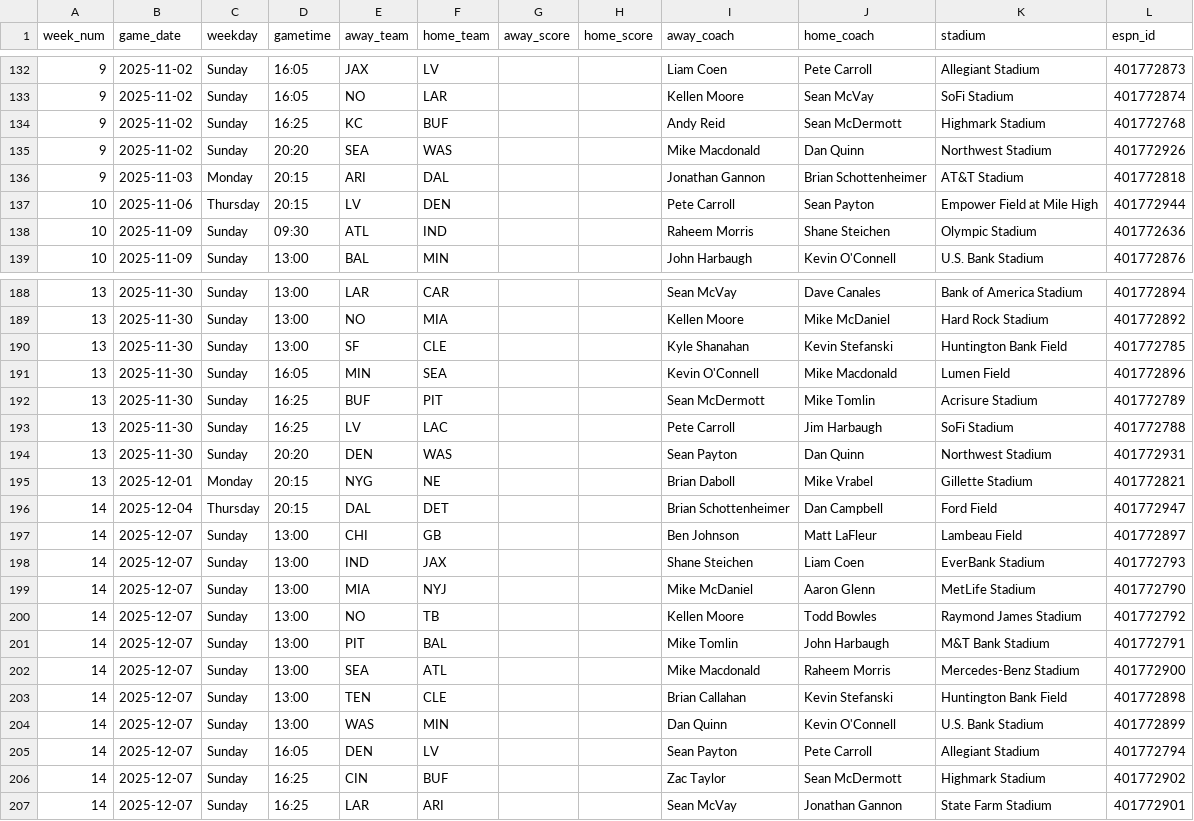
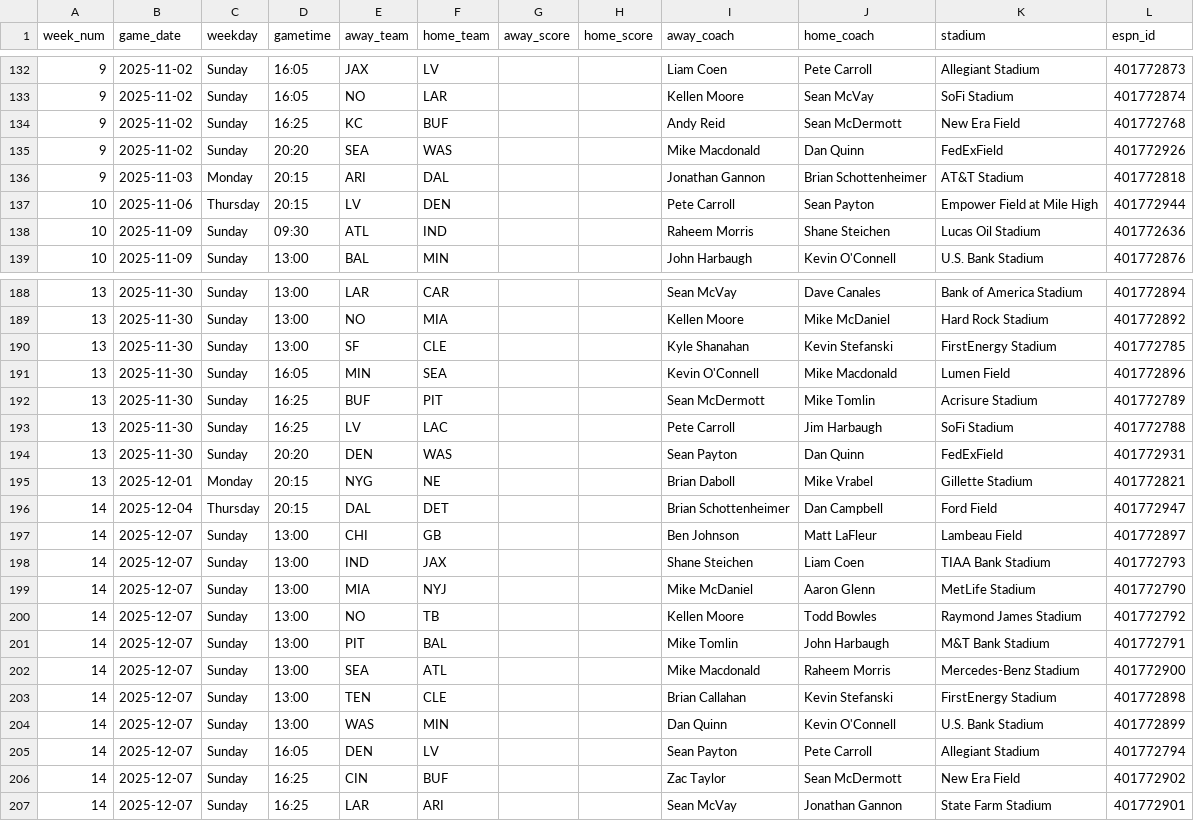
Before and after one commit to obliojoe/who-should-lose-data, a CSV file: data/schedule.csv, drawn as a sheet; only a part is shown, gaps mark what is left out; the diff covers the shown part only.

```diff
--- a/data/schedule.csv
+++ b/data/schedule.csv
@@ -133,7 +133,7 @@ week_num,game_date,weekday,gametime,away_team,home_team,away_score,home_score,aw
 9,2025-11-02,Sunday,16:05,NO,LAR,,,Kellen Moore,Sean McVay,SoFi Stadium,401772874
-9,2025-11-02,Sunday,16:25,KC,BUF,,,Andy Reid,Sean McDermott,Highmark Stadium,401772768
-9,2025-11-02,Sunday,20:20,SEA,WAS,,,Mike Macdonald,Dan Quinn,Northwest Stadium,401772926
+9,2025-11-02,Sunday,16:25,KC,BUF,,,Andy Reid,Sean McDermott,New Era Field,401772768
+9,2025-11-02,Sunday,20:20,SEA,WAS,,,Mike Macdonald,Dan Quinn,FedExField,401772926
 9,2025-11-03,Monday,20:15,ARI,DAL,,,Jonathan Gannon,Brian Schottenheimer,AT&T Stadium,401772818
 10,2025-11-06,Thursday,20:15,LV,DEN,,,Pete Carroll,Sean Payton,Empower Field at Mile High,401772944
-10,2025-11-09,Sunday,09:30,ATL,IND,,,Raheem Morris,Shane Steichen,Olympic Stadium,401772636
+10,2025-11-09,Sunday,09:30,ATL,IND,,,Raheem Morris,Shane Steichen,Lucas Oil Stadium,401772636
 10,2025-11-09,Sunday,13:00,BAL,MIN,,,John Harbaugh,Kevin O'Connell,U.S. Bank Stadium,401772876
@@ -189,3 +189,3 @@ week_num,game_date,weekday,gametime,away_team,home_team,away_score,home_score,aw
 13,2025-11-30,Sunday,13:00,NO,MIA,,,Kellen Moore,Mike McDaniel,Hard Rock Stadium,401772892
-13,2025-11-30,Sunday,13:00,SF,CLE,,,Kyle Shanahan,Kevin Stefanski,Huntington Bank Field,401772785
+13,2025-11-30,Sunday,13:00,SF,CLE,,,Kyle Shanahan,Kevin Stefanski,FirstEnergy Stadium,401772785
 13,2025-11-30,Sunday,16:05,MIN,SEA,,,Kevin O'Connell,Mike Macdonald,Lumen Field,401772896
@@ -193,3 +193,3 @@ week_num,game_date,weekday,gametime,away_team,home_team,away_score,home_score,aw
 13,2025-11-30,Sunday,16:25,LV,LAC,,,Pete Carroll,Jim Harbaugh,SoFi Stadium,401772788
-13,2025-11-30,Sunday,20:20,DEN,WAS,,,Sean Payton,Dan Quinn,Northwest Stadium,401772931
+13,2025-11-30,Sunday,20:20,DEN,WAS,,,Sean Payton,Dan Quinn,FedExField,401772931
 13,2025-12-01,Monday,20:15,NYG,NE,,,Brian Daboll,Mike Vrabel,Gillette Stadium,401772821
@@ -197,3 +197,3 @@ week_num,game_date,weekday,gametime,away_team,home_team,away_score,home_score,aw
 14,2025-12-07,Sunday,13:00,CHI,GB,,,Ben Johnson,Matt LaFleur,Lambeau Field,401772897
-14,2025-12-07,Sunday,13:00,IND,JAX,,,Shane Steichen,Liam Coen,EverBank Stadium,401772793
+14,2025-12-07,Sunday,13:00,IND,JAX,,,Shane Steichen,Liam Coen,TIAA Bank Stadium,401772793
 14,2025-12-07,Sunday,13:00,MIA,NYJ,,,Mike McDaniel,Aaron Glenn,MetLife Stadium,401772790
@@ -202,6 +202,6 @@ week_num,game_date,weekday,gametime,away_team,home_team,away_score,home_score,aw
 14,2025-12-07,Sunday,13:00,SEA,ATL,,,Mike Macdonald,Raheem Morris,Mercedes-Benz Stadium,401772900
-14,2025-12-07,Sunday,13:00,TEN,CLE,,,Brian Callahan,Kevin Stefanski,Huntington Bank Field,401772898
+14,2025-12-07,Sunday,13:00,TEN,CLE,,,Brian Callahan,Kevin Stefanski,FirstEnergy Stadium,401772898
 14,2025-12-07,Sunday,13:00,WAS,MIN,,,Dan Quinn,Kevin O'Connell,U.S. Bank Stadium,401772899
 14,2025-12-07,Sunday,16:05,DEN,LV,,,Sean Payton,Pete Carroll,Allegiant Stadium,401772794
-14,2025-12-07,Sunday,16:25,CIN,BUF,,,Zac Taylor,Sean McDermott,Highmark Stadium,401772902
+14,2025-12-07,Sunday,16:25,CIN,BUF,,,Zac Taylor,Sean McDermott,New Era Field,401772902
 14,2025-12-07,Sunday,16:25,LAR,ARI,,,Sean McVay,Jonathan Gannon,State Farm Stadium,401772901
```
Also changed, not shown: 3 added rows, 3 removed rows, 1 moved row and 49 edited cells elsewhere in this file, 6 other files.
